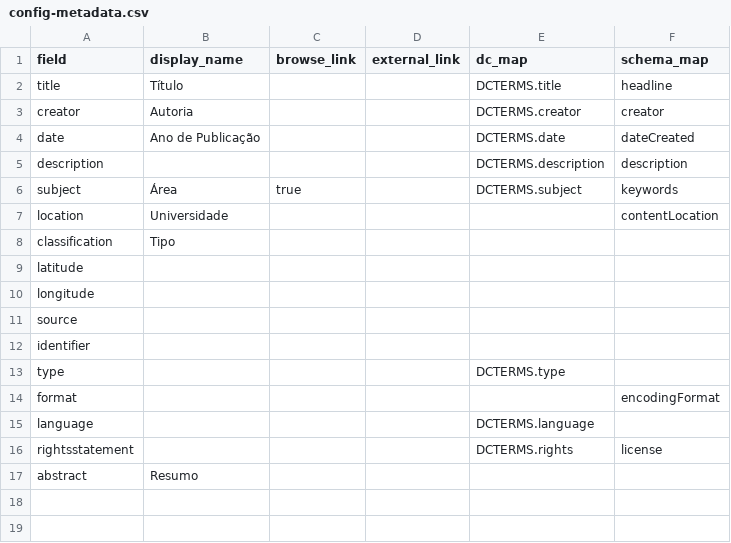
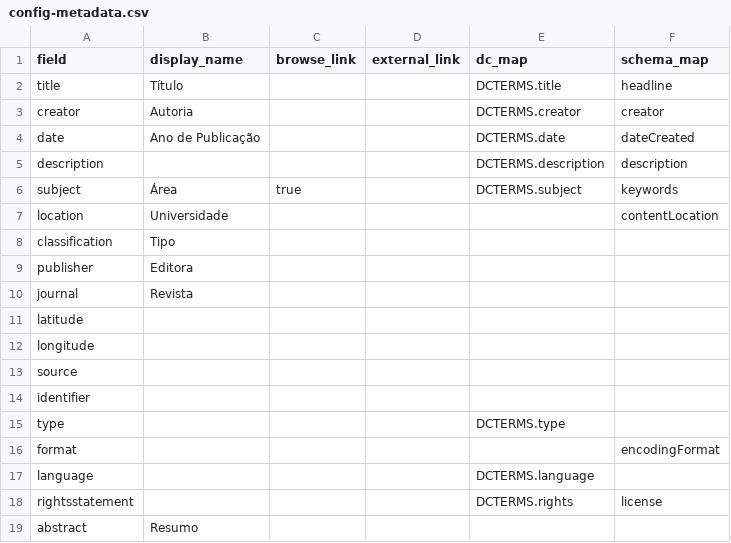
Before and after one commit to kam535/biblitrans, a CSV file: _data/config-metadata.csv, drawn as a sheet; the diff names each change by its address in the sheet, - before the commit and + after, or states it on an @@ line.

```diff
--- a/_data/config-metadata.csv
+++ b/_data/config-metadata.csv
+row 9: publisher | Editora
+row 10: journal | Revista
```
Also changed, not shown: _data/metadata.csv, 1 other file.
